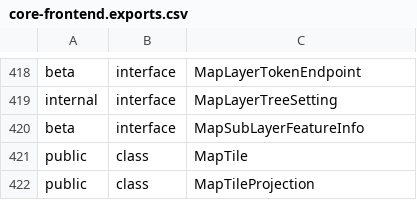
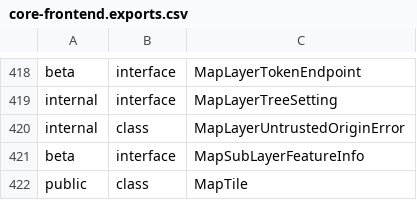
Before and after one commit to iTwin/itwinjs-core, a CSV file: common/api/summary/core-frontend.exports.csv, drawn as a sheet; only a part is shown, gaps mark what is left out; the shorter side is filled out with more unchanged rows.

Commit message:
Add MapLayerUntrustedOriginError class and update ArcGisFeatureProvider to handle authentication failures

```diff
--- a/common/api/summary/core-frontend.exports.csv
+++ b/common/api/summary/core-frontend.exports.csv
@@ -419,2 +419,3 @@ beta;interface;MapLayerTokenEndpoint
 internal;interface;MapLayerTreeSetting
+internal;class;MapLayerUntrustedOriginError
 beta;interface;MapSubLayerFeatureInfo
```
Also changed, not shown: 4 other files.
